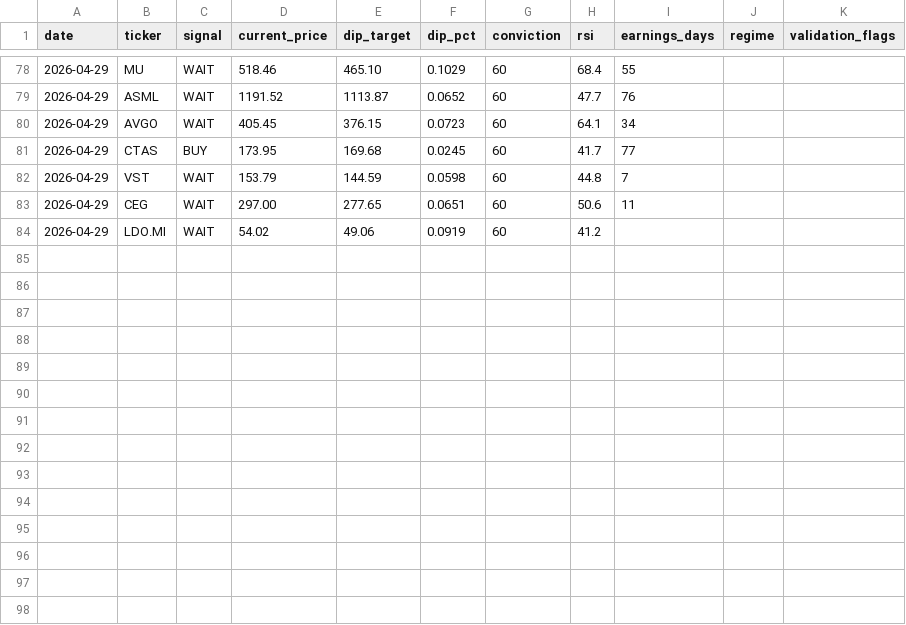
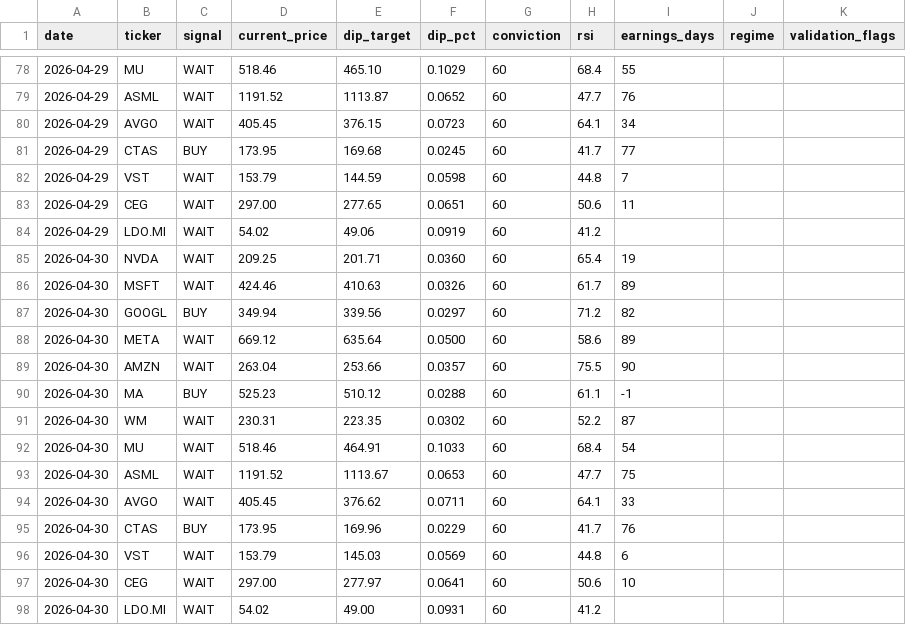
Before and after one commit to smartbalanced-sgc/sgc-dip-engine, a CSV file: data/signal_history.csv, drawn as a sheet; only a part is shown, gaps mark what is left out.

Commit message:
Archive signals: 2026-04-30

```diff
--- a/data/signal_history.csv
+++ b/data/signal_history.csv
@@ -84 +84,15 @@ date,ticker,signal,current_price,dip_target,dip_pct,conviction,rsi,earnings_days
 2026-04-29,LDO.MI,WAIT,54.02,49.06,0.0919,60,41.2,,,
+2026-04-30,NVDA,WAIT,209.25,201.71,0.0360,60,65.4,19,,
+2026-04-30,MSFT,WAIT,424.46,410.63,0.0326,60,61.7,89,,
+2026-04-30,GOOGL,BUY,349.94,339.56,0.0297,60,71.2,82,,
+2026-04-30,META,WAIT,669.12,635.64,0.0500,60,58.6,89,,
+2026-04-30,AMZN,WAIT,263.04,253.66,0.0357,60,75.5,90,,
+2026-04-30,MA,BUY,525.23,510.12,0.0288,60,61.1,-1,,
+2026-04-30,WM,WAIT,230.31,223.35,0.0302,60,52.2,87,,
+2026-04-30,MU,WAIT,518.46,464.91,0.1033,60,68.4,54,,
+2026-04-30,ASML,WAIT,1191.52,1113.67,0.0653,60,47.7,75,,
+2026-04-30,AVGO,WAIT,405.45,376.62,0.0711,60,64.1,33,,
+2026-04-30,CTAS,BUY,173.95,169.96,0.0229,60,41.7,76,,
+2026-04-30,VST,WAIT,153.79,145.03,0.0569,60,44.8,6,,
+2026-04-30,CEG,WAIT,297.00,277.97,0.0641,60,50.6,10,,
+2026-04-30,LDO.MI,WAIT,54.02,49.00,0.0931,60,41.2,,,
```
